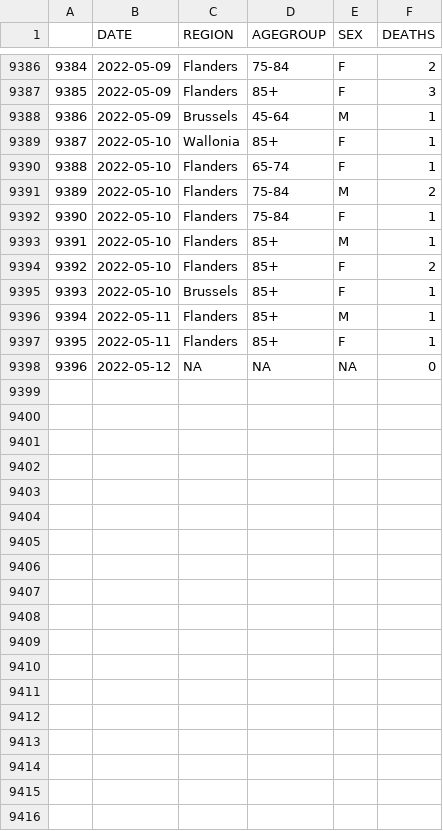
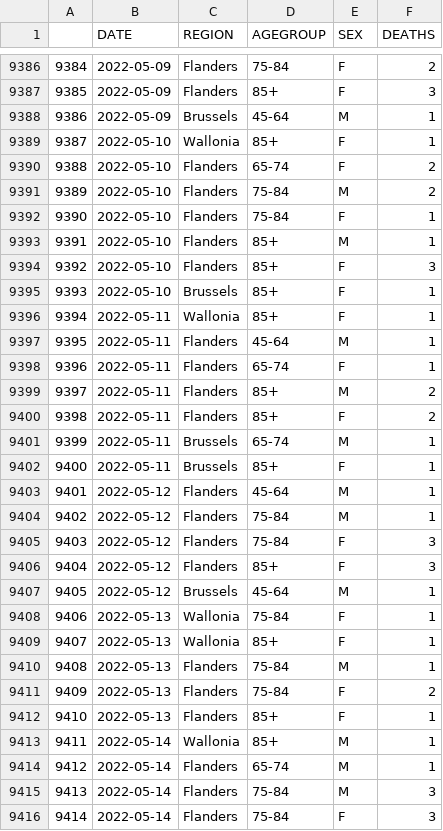
Before and after one commit to pschaus/covidatabe, a CSV file: static/csv/be-covid-mortality.csv, drawn as a sheet; only a part is shown, gaps mark what is left out; removed rows and columns are numbered as before the commit, all else as after; the diff covers the shown part only; the diff names each change by its address in the sheet, - before the commit and + after, or states it on an @@ line.

```diff
--- a/static/csv/be-covid-mortality.csv
+++ b/static/csv/be-covid-mortality.csv
-F9390 (DEATHS): 1
+F9390 (DEATHS): 2
-F9394 (DEATHS): 2
+F9394 (DEATHS): 3
+row 9396: 9394 | 2022-05-11 | Wallonia | 85+ | F | 1
@@ column A renumbered between rows 9397 and 9402 @@
-D9397 (AGEGROUP): 85+
+D9397 (AGEGROUP): 45-64
+row 9398: 9396 | 2022-05-11 | Flanders | 65-74 | F | 1
+row 9399: 9397 | 2022-05-11 | Flanders | 85+ | M | 2
+row 9400: 9398 | 2022-05-11 | Flanders | 85+ | F | 2
+row 9401: 9399 | 2022-05-11 | Brussels | 65-74 | M | 1
-C9402 (REGION): Flanders
+C9402 (REGION): Brussels
-row 9398: 9396 | 2022-05-12 | NA | NA | NA | 0
+row 9403: 9401 | 2022-05-12 | Flanders | 45-64 | M | 1
+row 9404: 9402 | 2022-05-12 | Flanders | 75-84 | M | 1
+row 9405: 9403 | 2022-05-12 | Flanders | 75-84 | F | 3
+row 9406: 9404 | 2022-05-12 | Flanders | 85+ | F | 3
+row 9407: 9405 | 2022-05-12 | Brussels | 45-64 | M | 1
+row 9408: 9406 | 2022-05-13 | Wallonia | 75-84 | F | 1
+row 9409: 9407 | 2022-05-13 | Wallonia | 85+ | F | 1
+row 9410: 9408 | 2022-05-13 | Flanders | 75-84 | M | 1
+row 9411: 9409 | 2022-05-13 | Flanders | 75-84 | F | 2
+row 9412: 9410 | 2022-05-13 | Flanders | 85+ | F | 1
+row 9413: 9411 | 2022-05-14 | Wallonia | 85+ | M | 1
+row 9414: 9412 | 2022-05-14 | Flanders | 65-74 | M | 1
+row 9415: 9413 | 2022-05-14 | Flanders | 75-84 | M | 3
+row 9416: 9414 | 2022-05-14 | Flanders | 75-84 | F | 3
```
Also changed, not shown: 11 added rows elsewhere in this file, static/csv/be-covid-provinces-all.csv, 6 other files.
